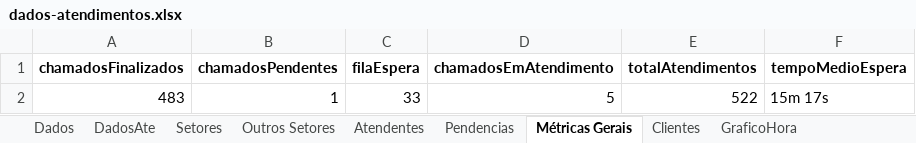
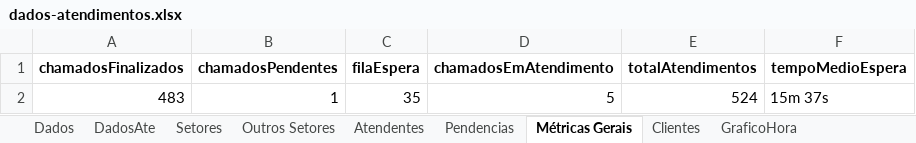
Before and after one commit to GabrielSilvaRit/Excel-painel, an Excel workbook: dados-atendimentos.xlsx, sheet Métricas Gerais, drawn as a sheet; values as stored, in another font and other column widths than the file's, no borders; the diff names each change by its address in the sheet, - before the commit and + after, or states it on an @@ line.

```diff
--- a/dados-atendimentos.xlsx (sheet Métricas Gerais)
+++ b/dados-atendimentos.xlsx (sheet Métricas Gerais)
-C2 (filaEspera): 33
+C2 (filaEspera): 35
-E2 (totalAtendimentos): 522
+E2 (totalAtendimentos): 524
-F2 (tempoMedioEspera): 15m 17s
+F2 (tempoMedioEspera): 15m 37s
```
Also changed, not shown: sheet Dados, sheet DadosAte, sheet Setores.
